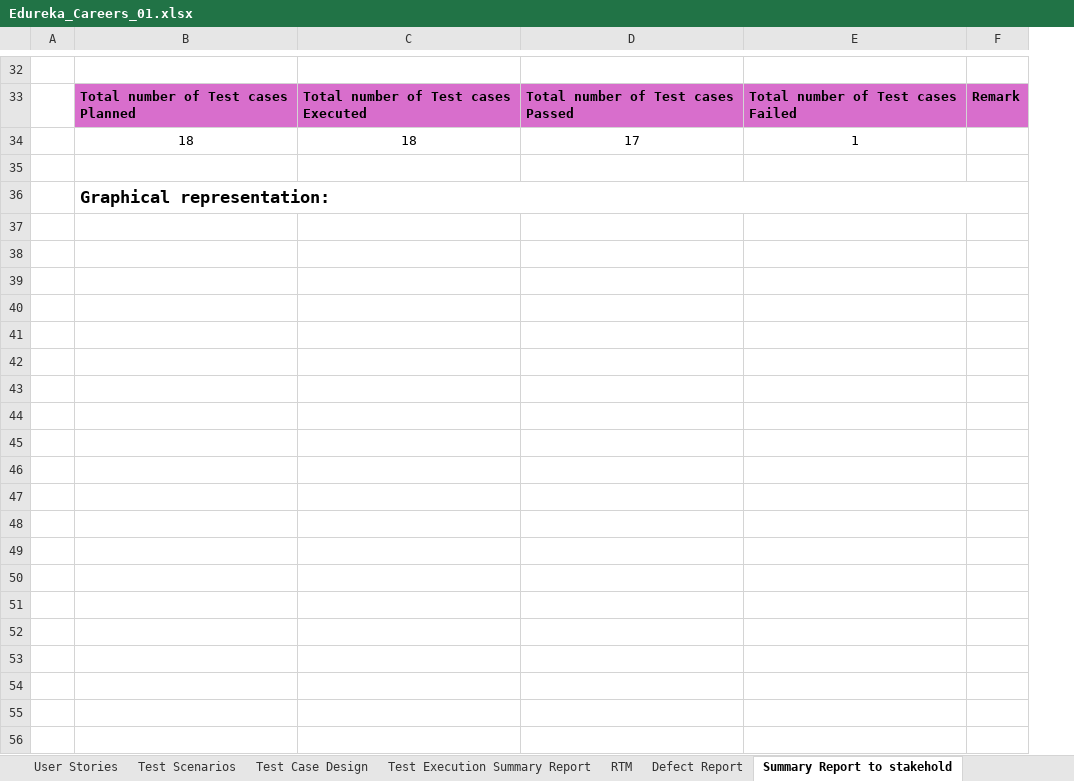
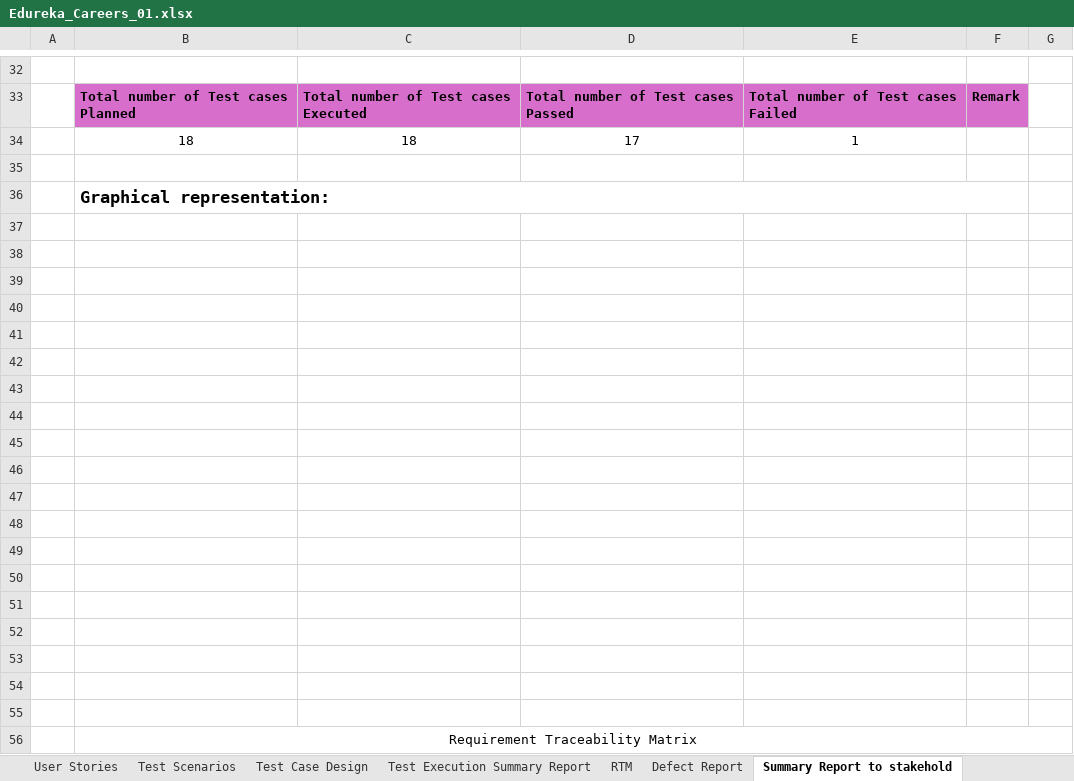
Before and after one commit to ManasaAedunuri/Edureka, an Excel workbook: Edureka_Careers_01.xlsx, sheet Summary Report to stakehold, drawn as a sheet; only a part is shown, gaps mark what is left out; values as stored, in another font and other column widths than the file's, no borders; charts and pictures not drawn; removed rows and columns are numbered as before the commit, all else as after; the diff covers the shown part only; the diff names each change by its address in the sheet, - before the commit and + after, or states it on an @@ line.

```diff
--- a/Edureka_Careers_01.xlsx (sheet Summary Report to stakehold)
+++ b/Edureka_Careers_01.xlsx (sheet Summary Report to stakehold)
-column E, rows 33-34: Total number of Test cases Failed | 1
-column F, row 33: Remark
+column E, rows 33-34: Total number of Test cases Failed | 1
+column F, row 33: Remark
+column G, empty
+row 37: (empty)
+row 38: (empty)
+row 39: (empty)
+row 40: (empty)
+row 41: (empty)
+row 42: (empty)
+row 43: (empty)
+row 44: (empty)
+row 45: (empty)
+row 46: (empty)
+row 47: (empty)
+row 48: (empty)
+row 49: (empty)
+row 50: (empty)
+row 51: (empty)
+row 52: (empty)
+row 53: (empty)
+row 54: (empty)
+row 55: (empty)
+row 56:  | Requirement Traceability Matrix
```
Also changed, not shown: 37 added rows and 8 edited cells elsewhere in this sheet, sheet Test Execution Summary Report, sheet RTM, sheet Defect Report, sheet Test Scenarios, sheet Test Case Design, sheet User Stories, other sheet tabs.
